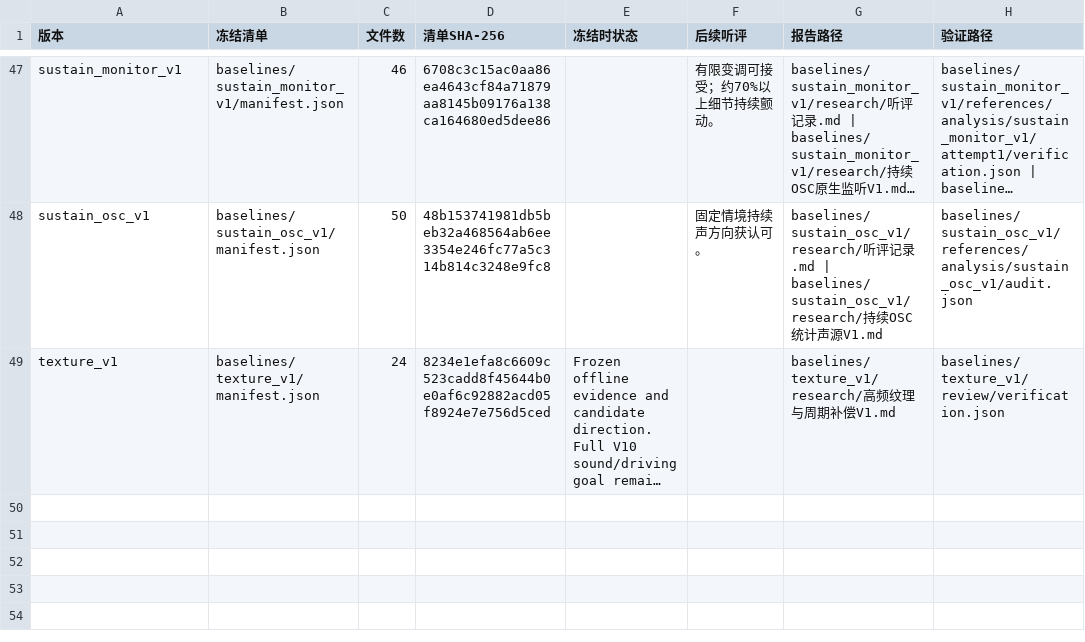
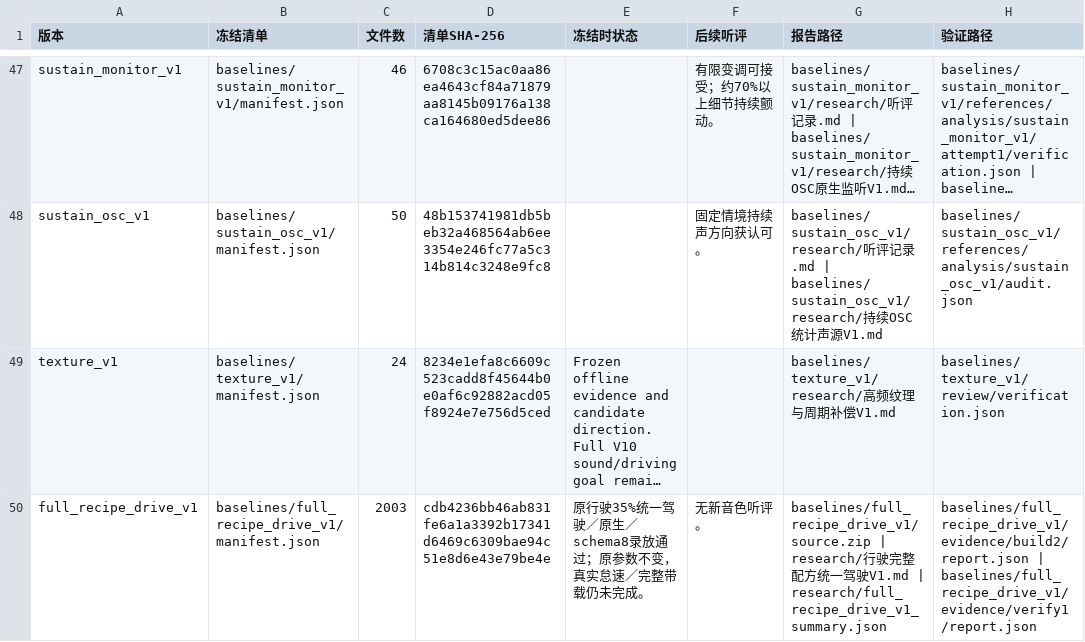
Before and after one commit to Kidrage/VehicleSoundLab, a CSV file: handoff/阶段索引.csv, drawn as a sheet; only a part is shown, gaps mark what is left out; long unchanged cells end in …; the diff names each change by its address in the sheet, - before the commit and + after, or states it on an @@ line.

Commit message:
Index frozen full-recipe driving evidence

```diff
--- a/handoff/阶段索引.csv
+++ b/handoff/阶段索引.csv
+row 50: full_recipe_drive_v1 | baselines/full_recipe_drive_v1/manifest.json | 2003 | cdb4236bb46ab831fe6a1a3392b17341d6469c6309bae94c51e8d6e43e79be4e | 原行驶35%统一驾驶／原生／schema8录放通过；原参数不变，真实怠速／完整带载仍未完成。 | 无新音色听评。 | baselines/full_recipe_drive_v1/source.zip | research/行驶完整配方统一驾驶V1.md | research/full_recipe_drive_v1_summary.json | baselines/full_recipe_drive_v1/evidence/build2/report.json | baselines/full_recipe_drive_v1/evidence/verify1/report.json
```
